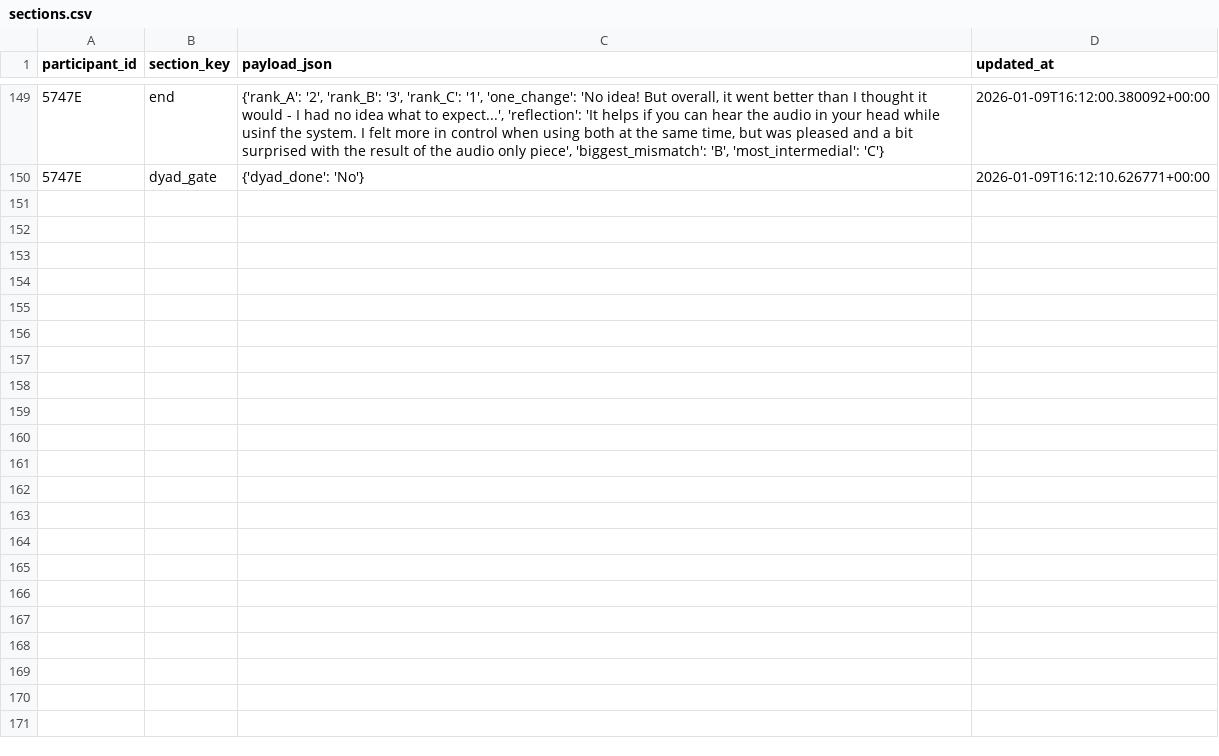
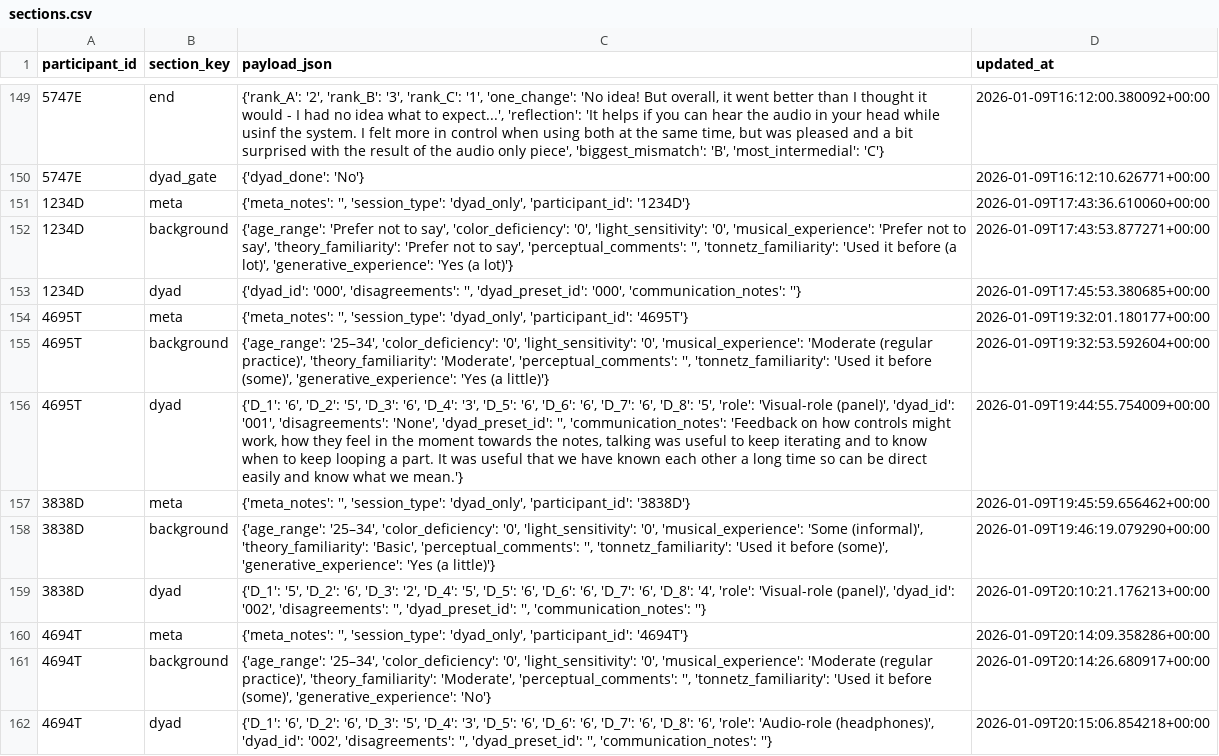
Before and after one commit to td0034/OrganisedSound, a CSV file: Participant Survey/exports/sections.csv, drawn as a sheet; only a part is shown, gaps mark what is left out.

Commit message:
dyad clips

```diff
--- a/Participant Survey/exports/sections.csv
+++ b/Participant Survey/exports/sections.csv
@@ -150 +150,13 @@ participant_id,section_key,payload_json,updated_at
 5747E,dyad_gate,{'dyad_done': 'No'},2026-01-09T16:12:10.626771+00:00
+1234D,meta,"{'meta_notes': '', 'session_type': 'dyad_only', 'participant_id': '1234D'}",2026-01-09T17:43:36.610060+00:00
+1234D,background,"{'age_range': 'Prefer not to say', 'color_deficiency': '0', 'light_sensitivity': '0', 'musical_experience': 'Prefer not to say', 'theory_familiarity': 'Prefer not to say', 'perceptual_comments': '', 'tonnetz_familiarity': 'Used it before (a lot)', 'generative_experience': 'Yes (a lot)'}",2026-01-09T17:43:53.877271+00:00
+1234D,dyad,"{'dyad_id': '000', 'disagreements': '', 'dyad_preset_id': '000', 'communication_notes': ''}",2026-01-09T17:45:53.380685+00:00
+4695T,meta,"{'meta_notes': '', 'session_type': 'dyad_only', 'participant_id': '4695T'}",2026-01-09T19:32:01.180177+00:00
+4695T,background,"{'age_range': '25–34', 'color_deficiency': '0', 'light_sensitivity': '0', 'musical_experience': 'Moderate (regular practice)', 'theory_familiarity': 'Moderate', 'perceptual_comments': '', 'tonnetz_familiarity': 'Used it before (some)', 'generative_experience': 'Yes (a little)'}",2026-01-09T19:32:53.592604+00:00
+4695T,dyad,"{'D_1': '6', 'D_2': '5', 'D_3': '6', 'D_4': '3', 'D_5': '6', 'D_6': '6', 'D_7': '6', 'D_8': '5', 'role': 'Visual-role (panel)', 'dyad_id': '001', 'disagreements': 'None', 'dyad_preset_id': '', 'communication_notes': 'Feedback on how controls might work, how they feel in the moment towards the notes, talking was useful to keep iterating and to know when to keep looping a part. It was useful that we have known each other a long time so can be direct easily and know what we mean.'}",2026-01-09T19:44:55.754009+00:00
+3838D,meta,"{'meta_notes': '', 'session_type': 'dyad_only', 'participant_id': '3838D'}",2026-01-09T19:45:59.656462+00:00
+3838D,background,"{'age_range': '25–34', 'color_deficiency': '0', 'light_sensitivity': '0', 'musical_experience': 'Some (informal)', 'theory_familiarity': 'Basic', 'perceptual_comments': '', 'tonnetz_familiarity': 'Used it before (some)', 'generative_experience': 'Yes (a little)'}",2026-01-09T19:46:19.079290+00:00
+3838D,dyad,"{'D_1': '5', 'D_2': '6', 'D_3': '2', 'D_4': '5', 'D_5': '6', 'D_6': '6', 'D_7': '6', 'D_8': '4', 'role': 'Visual-role (panel)', 'dyad_id': '002', 'disagreements': '', 'dyad_preset_id': '', 'communication_notes': ''}",2026-01-09T20:10:21.176213+00:00
+4694T,meta,"{'meta_notes': '', 'session_type': 'dyad_only', 'participant_id': '4694T'}",2026-01-09T20:14:09.358286+00:00
+4694T,background,"{'age_range': '25–34', 'color_deficiency': '0', 'light_sensitivity': '0', 'musical_experience': 'Moderate (regular practice)', 'theory_familiarity': 'Moderate', 'perceptual_comments': '', 'tonnetz_familiarity': 'Used it before (some)', 'generative_experience': 'No'}",2026-01-09T20:14:26.680917+00:00
+4694T,dyad,"{'D_1': '6', 'D_2': '6', 'D_3': '5', 'D_4': '3', 'D_5': '6', 'D_6': '6', 'D_7': '6', 'D_8': '6', 'role': 'Audio-role (headphones)', 'dyad_id': '002', 'disagreements': '', 'dyad_preset_id': '', 'communication_notes': ''}",2026-01-09T20:15:06.854218+00:00
```
Also changed, not shown: 4 other files.
